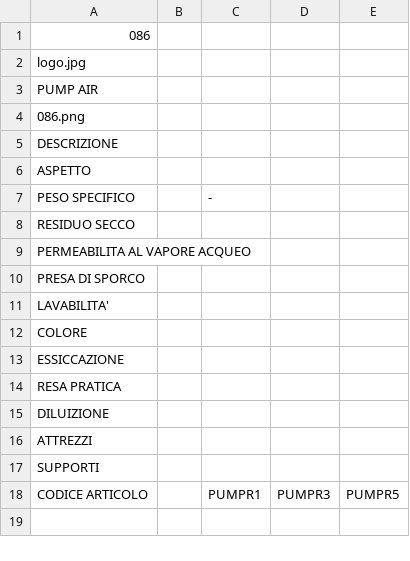
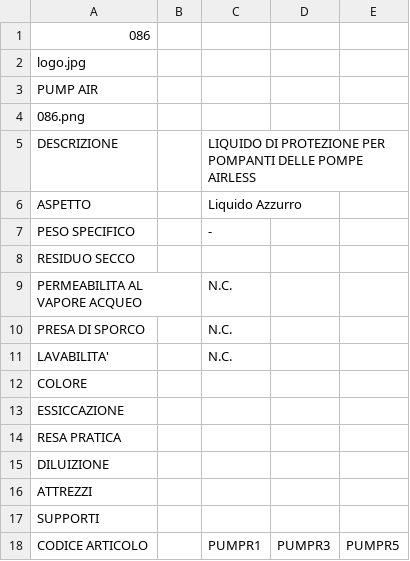
Before and after one commit to RobertoITA/SitoSchede, a CSV file: SitoSchede/pro_ita/PRODOTTI/086/SCHEDA.csv, drawn as a sheet.

```diff
--- a/SitoSchede/pro_ita/PRODOTTI/086/SCHEDA.csv
+++ b/SitoSchede/pro_ita/PRODOTTI/086/SCHEDA.csv
@@ -4,9 +4,9 @@ PUMP AIR
 086.png
-DESCRIZIONE;;
-ASPETTO;;
+DESCRIZIONE;;LIQUIDO DI PROTEZIONE PER POMPANTI DELLE POMPE AIRLESS
+ASPETTO;;Liquido Azzurro
 PESO SPECIFICO;;-
 RESIDUO SECCO;;
-PERMEABILITA AL VAPORE ACQUEO;;
-PRESA DI SPORCO;;
-LAVABILITA';;
+PERMEABILITA AL VAPORE ACQUEO;;N.C.
+PRESA DI SPORCO;;N.C.
+LAVABILITA';;N.C.
 COLORE;;
```
Also changed, not shown: SitoSchede/pro_ita/PRODOTTI/085/SCHEDA.csv, 2 other files.
